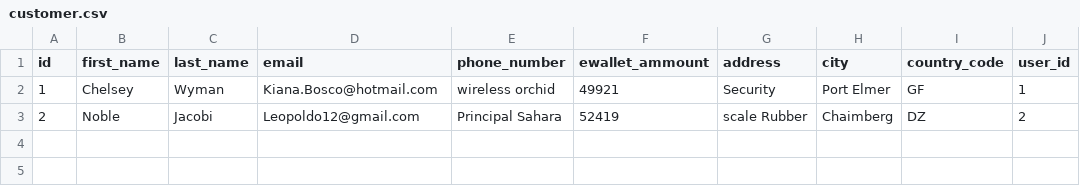
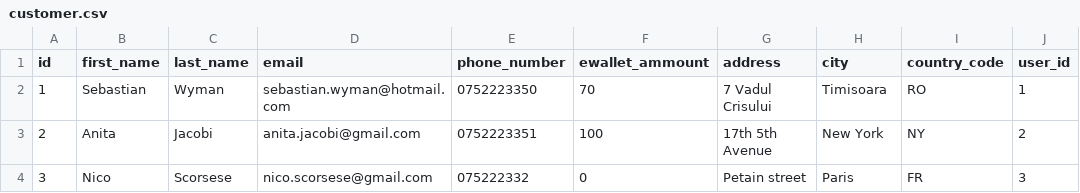
Before and after one commit to mihaisimi/clicktick, a CSV file: src/main/resources/config/liquibase/fake-data/customer.csv, drawn as a sheet.

```diff
--- a/src/main/resources/config/liquibase/fake-data/customer.csv
+++ b/src/main/resources/config/liquibase/fake-data/customer.csv
@@ -1,3 +1,4 @@
 id;first_name;last_name;email;phone_number;ewallet_ammount;address;city;country_code;user_id
-1;Chelsey;Wyman;Kiana.Bosco@hotmail.com;wireless orchid;49921;Security;Port Elmer;GF;1
-2;Noble;Jacobi;Leopoldo12@gmail.com;Principal Sahara;52419;scale Rubber;Chaimberg;DZ;2
+1;Sebastian;Wyman;sebastian.wyman@hotmail.com;0752223350;70;7 Vadul Crisului;Timisoara;RO;1
+2;Anita;Jacobi;anita.jacobi@gmail.com;0752223351;100;17th 5th Avenue;New York;NY;2
+3;Nico;Scorsese;nico.scorsese@gmail.com;075222332;0;Petain street;Paris;FR;3
```
Also changed, not shown: src/main/resources/config/liquibase/fake-data/task.csv, src/main/resources/config/liquibase/fake-data/task_sheet.csv, 4 other files.
